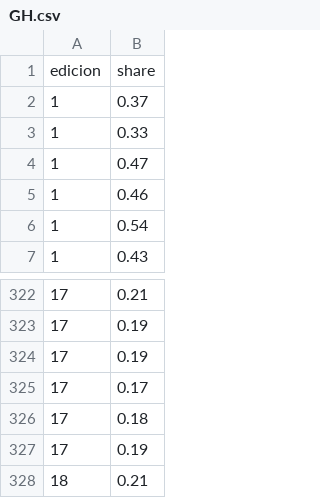
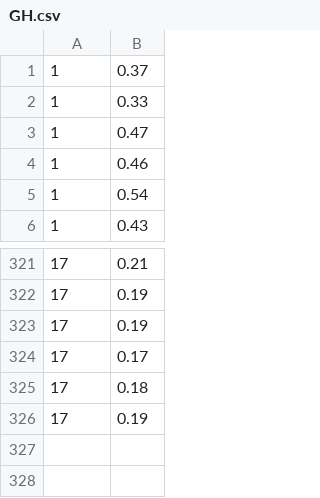
Before and after one commit to FP-26-27/Teoria-IS2, a CSV file: data/GH.csv, drawn as a sheet; only a part is shown, gaps mark what is left out.

```diff
--- a/data/GH.csv
+++ b/data/GH.csv
@@ -1,2 +1 @@
-edicion,share
 1,0.37
@@ -327,2 +326 @@ edicion,share
 17,0.19
-18,0.21
```
Also changed, not shown: 13 other files.
